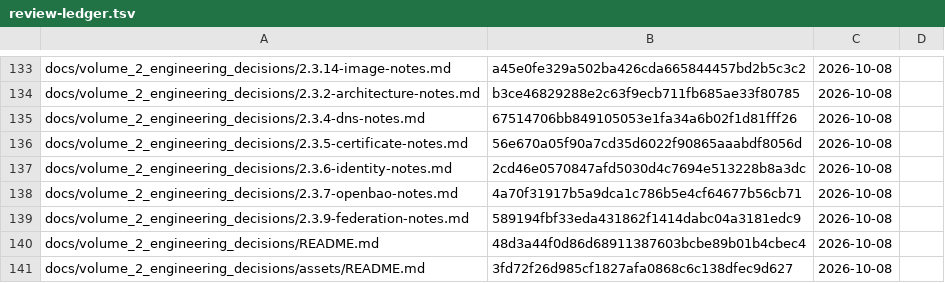
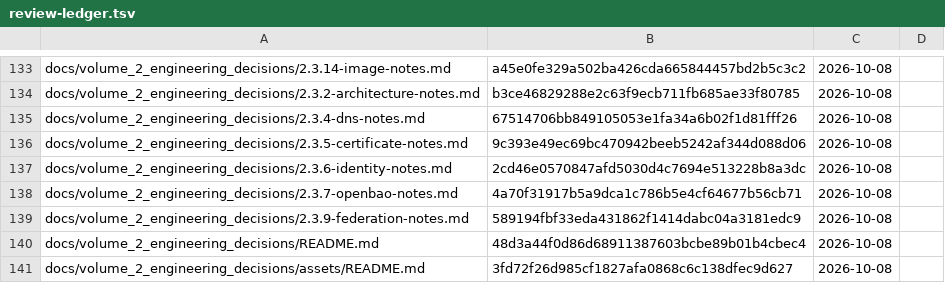
Before and after one commit to archdukejim/open-fabric, a TSV file: docs/volume_2_engineering_decisions/assets/review-ledger.tsv, drawn as a sheet; only a part is shown, gaps mark what is left out.

```diff
--- a/docs/volume_2_engineering_decisions/assets/review-ledger.tsv
+++ b/docs/volume_2_engineering_decisions/assets/review-ledger.tsv
@@ -135,3 +135,3 @@ docs/volume_2_engineering_decisions/2.3.2-architecture-notes.md	b3ce46829288e2c6
 docs/volume_2_engineering_decisions/2.3.4-dns-notes.md	67514706bb849105053e1fa34a6b02f1d81fff26	2026-10-08	
-docs/volume_2_engineering_decisions/2.3.5-certificate-notes.md	56e670a05f90a7cd35d6022f90865aaabdf8056d	2026-10-08	
+docs/volume_2_engineering_decisions/2.3.5-certificate-notes.md	9c393e49ec69bc470942beeb5242af344d088d06	2026-10-08	
 docs/volume_2_engineering_decisions/2.3.6-identity-notes.md	2cd46e0570847afd5030d4c7694e513228b8a3dc	2026-10-08	
```
Also changed, not shown: 1 other file.
